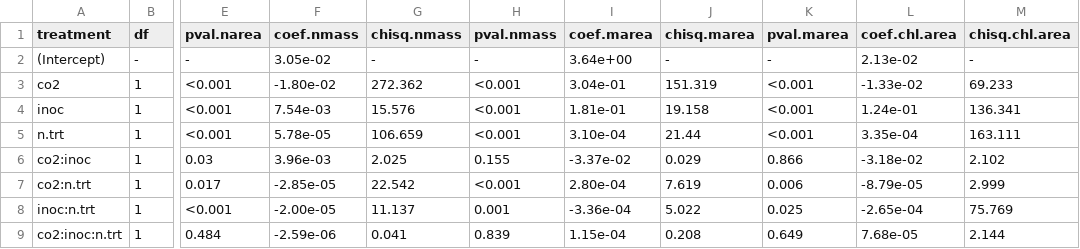
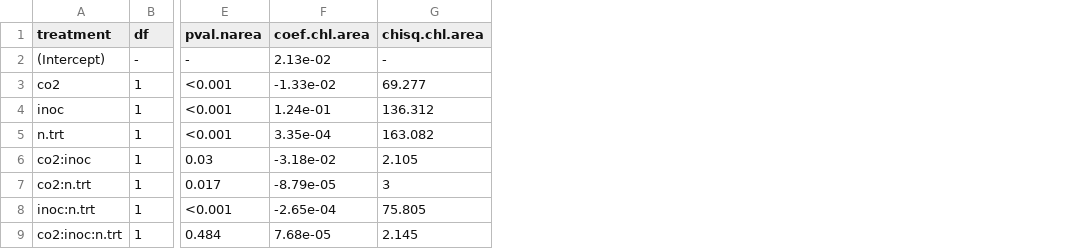
Before and after one commit to eaperkowski/2022_NxCO2xI, a CSV file: working_drafts/tables/NxCO2xI_table1_leafN.csv, drawn as a sheet; only a part is shown, gaps mark what is left out; removed rows and columns are numbered as before the commit, all else as after; the diff names each change by its address in the sheet, - before the commit and + after, or states it on an @@ line.

Commit message:
update tables and continue working through reviewer comments (made responses a little more friendly, too)

```diff
--- a/working_drafts/tables/NxCO2xI_table1_leafN.csv
+++ b/working_drafts/tables/NxCO2xI_table1_leafN.csv
-column F (coef.nmass), rows 2-9: 3.05e-02 | -1.80e-02 | 7.54e-03 | 5.78e-05 | 3.96e-03 | -2.85e-05 | -2.00e-05 | -2.59e-06
-column G (chisq.nmass), rows 2-9: - | 272.362 | 15.576 | 106.659 | 2.025 | 22.542 | 11.137 | 0.041
-column H (pval.nmass), rows 2-9: - | <0.001 | <0.001 | <0.001 | 0.155 | <0.001 | 0.001 | 0.839
-column I (coef.marea), rows 2-9: 3.64e+00 | 3.04e-01 | 1.81e-01 | 3.10e-04 | -3.37e-02 | 2.80e-04 | -3.36e-04 | 1.15e-04
-column J (chisq.marea), rows 2-9: - | 151.319 | 19.158 | 21.44 | 0.029 | 7.619 | 5.022 | 0.208
-column K (pval.marea), rows 2-9: - | <0.001 | <0.001 | <0.001 | 0.866 | 0.006 | 0.025 | 0.649
-G3 (chisq.chl.area): 69.233
+G3 (chisq.chl.area): 69.277
-G4 (chisq.chl.area): 136.341
+G4 (chisq.chl.area): 136.312
-G5 (chisq.chl.area): 163.111
+G5 (chisq.chl.area): 163.082
-G6 (chisq.chl.area): 2.102
+G6 (chisq.chl.area): 2.105
-G7 (chisq.chl.area): 2.999
+G7 (chisq.chl.area): 3
-G8 (chisq.chl.area): 75.769
+G8 (chisq.chl.area): 75.805
-G9 (chisq.chl.area): 2.144
+G9 (chisq.chl.area): 2.145
```
Also changed, not shown: working_drafts/tables/NxCO2xI_table2_gasEx.csv, 17 other files.
